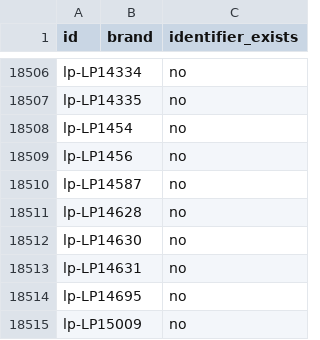
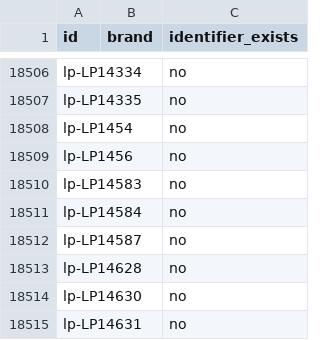
Before and after one commit to enagrosvit-beep/pub, a TSV file: audyt-1680/dofid-Гарбуз.tsv, drawn as a sheet; only a part is shown, gaps mark what is left out; the shorter side is filled out with more unchanged rows.

```diff
--- a/audyt-1680/dofid-Гарбуз.tsv
+++ b/audyt-1680/dofid-Гарбуз.tsv
@@ -18509,2 +18509,4 @@ lp-LP1454		no
 lp-LP1456		no
+lp-LP14583		no
+lp-LP14584		no
 lp-LP14587		no
```
Also changed, not shown: audyt-1680/dofid-Едім.tsv, audyt-1680/ruchni-Гарбуз.csv.
